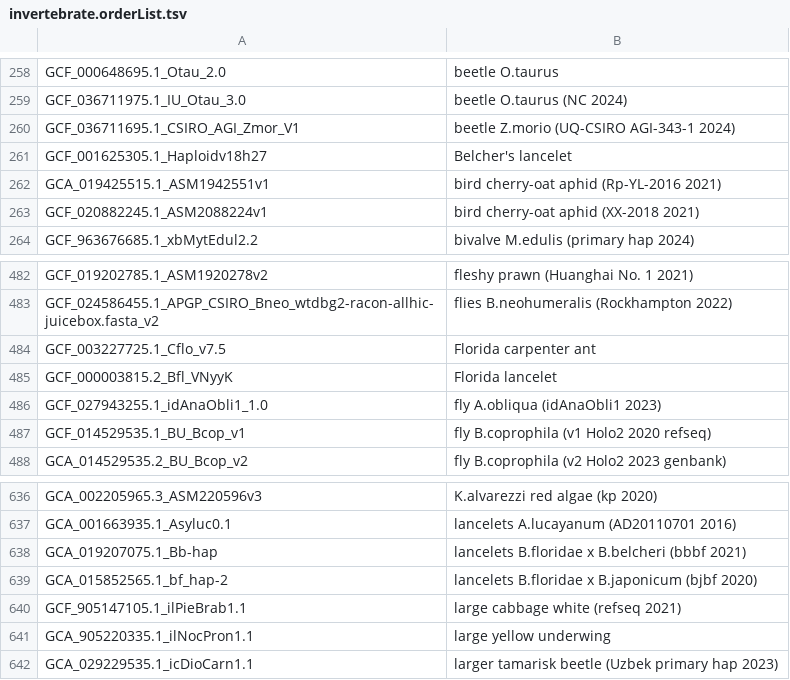
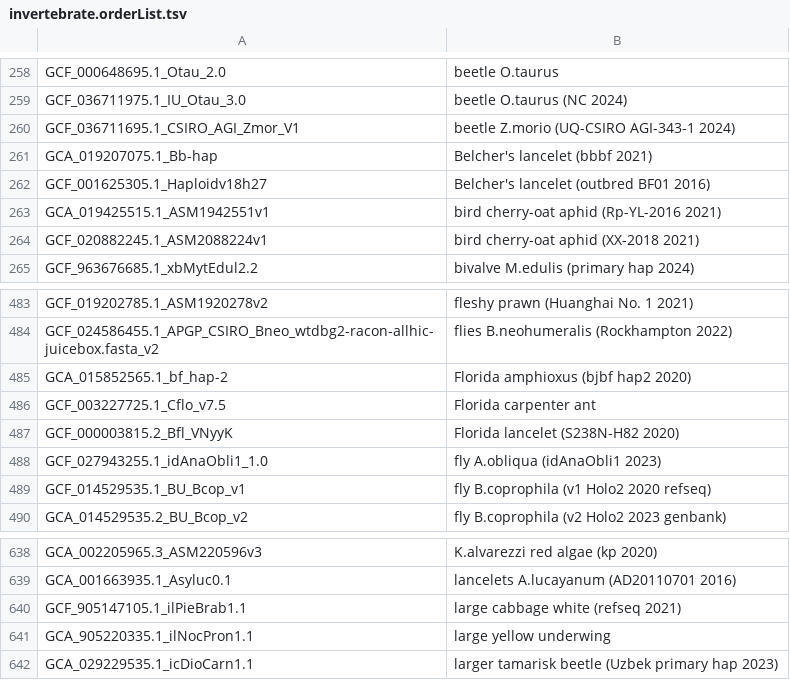
Before and after one commit to ucscGenomeBrowser/kent, a TSV file: src/hg/makeDb/doc/invertebrateAsmHub/invertebrate.orderList.tsv, drawn as a sheet; only a part is shown, gaps mark what is left out.

```diff
--- a/src/hg/makeDb/doc/invertebrateAsmHub/invertebrate.orderList.tsv
+++ b/src/hg/makeDb/doc/invertebrateAsmHub/invertebrate.orderList.tsv
@@ -260,3 +260,4 @@ GCF_036711975.1_IU_Otau_3.0	beetle O.taurus (NC 2024)
 GCF_036711695.1_CSIRO_AGI_Zmor_V1	beetle Z.morio (UQ-CSIRO AGI-343-1 2024)
-GCF_001625305.1_Haploidv18h27	Belcher's lancelet
+GCA_019207075.1_Bb-hap	Belcher's lancelet (bbbf 2021)
+GCF_001625305.1_Haploidv18h27	Belcher's lancelet (outbred BF01 2016)
 GCA_019425515.1_ASM1942551v1	bird cherry-oat aphid (Rp-YL-2016 2021)
@@ -483,4 +484,5 @@ GCF_019202785.1_ASM1920278v2	fleshy prawn (Huanghai No. 1 2021)
 GCF_024586455.1_APGP_CSIRO_Bneo_wtdbg2-racon-allhic-juicebox.fasta_v2	flies B.neohumeralis (Rockhampton 2022)
+GCA_015852565.1_bf_hap-2	Florida amphioxus (bjbf hap2 2020)
 GCF_003227725.1_Cflo_v7.5	Florida carpenter ant
-GCF_000003815.2_Bfl_VNyyK	Florida lancelet
+GCF_000003815.2_Bfl_VNyyK	Florida lancelet (S238N-H82 2020)
 GCF_027943255.1_idAnaObli1_1.0	fly A.obliqua (idAnaObli1 2023)
@@ -637,4 +639,2 @@ GCA_002205965.3_ASM220596v3	K.alvarezzi red algae (kp 2020)
 GCA_001663935.1_Asyluc0.1	lancelets A.lucayanum (AD20110701 2016)
-GCA_019207075.1_Bb-hap	lancelets B.floridae x B.belcheri (bbbf 2021)
-GCA_015852565.1_bf_hap-2	lancelets B.floridae x B.japonicum (bjbf 2020)
 GCF_905147105.1_ilPieBrab1.1	large cabbage white (refseq 2021)
```
Also changed, not shown: src/hg/makeDb/doc/mammalsAsmHub/mammals.orderList.tsv.
